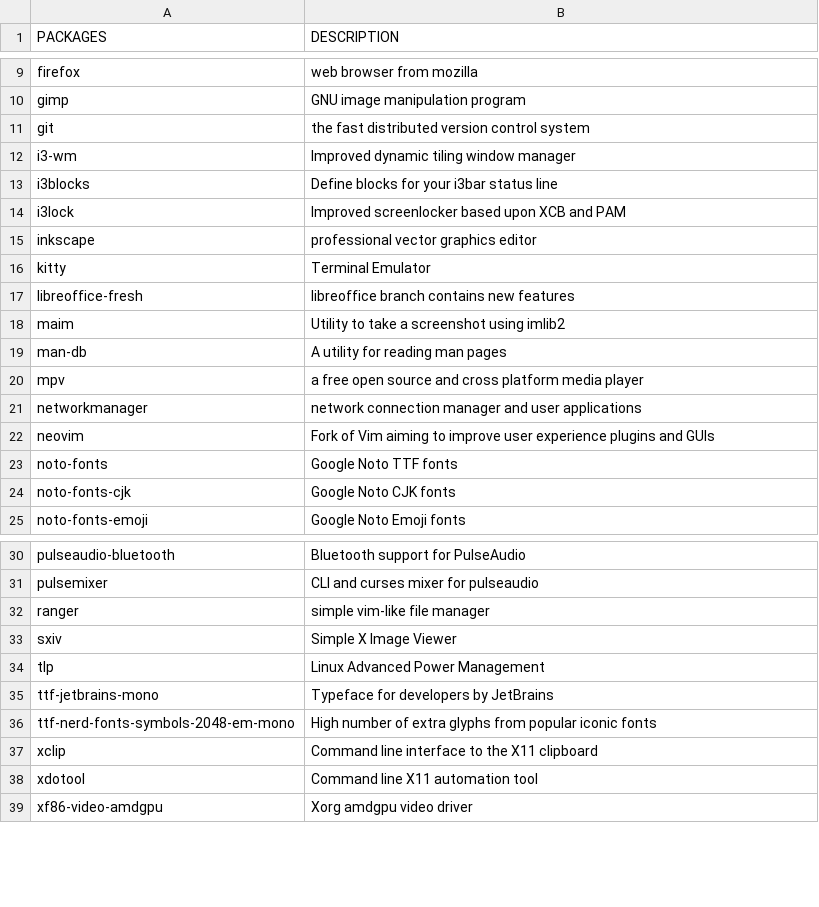
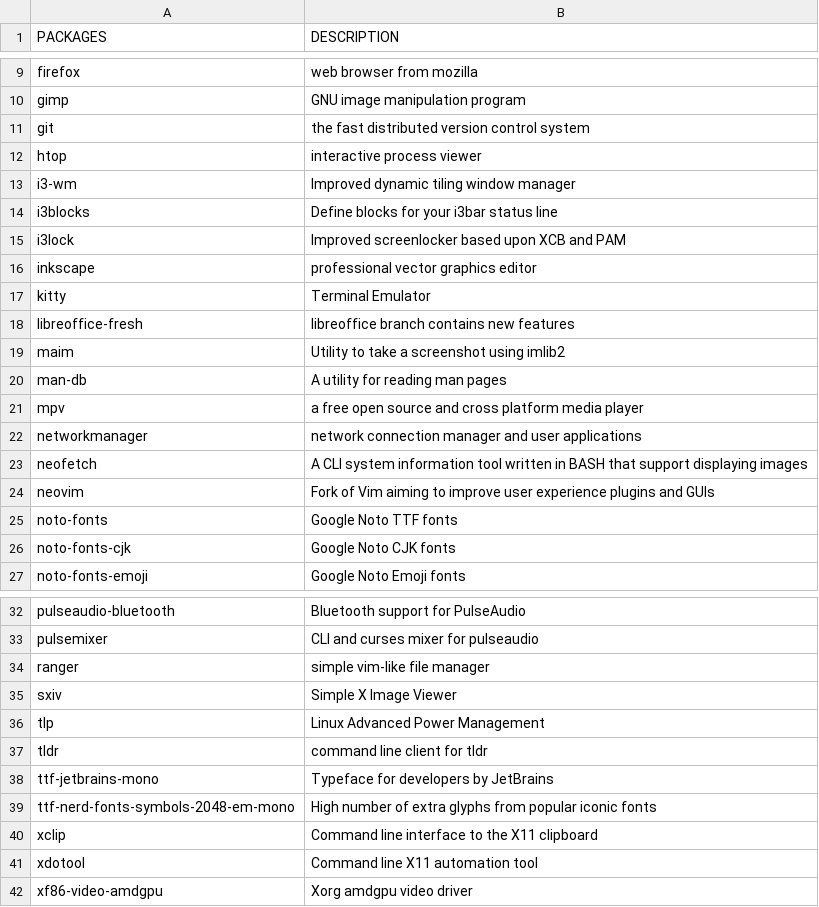
Before and after one commit to fhpraw/i3rice, a CSV file: pack.csv, drawn as a sheet; only a part is shown, gaps mark what is left out; the diff names each change by its address in the sheet, - before the commit and + after, or states it on an @@ line.

Commit message:
update

```diff
--- a/pack.csv
+++ b/pack.csv
+row 12: htop | interactive process viewer
+row 23: neofetch | A CLI system information tool written in BASH that support displaying images
+row 37: tldr | command line client for tldr
```
